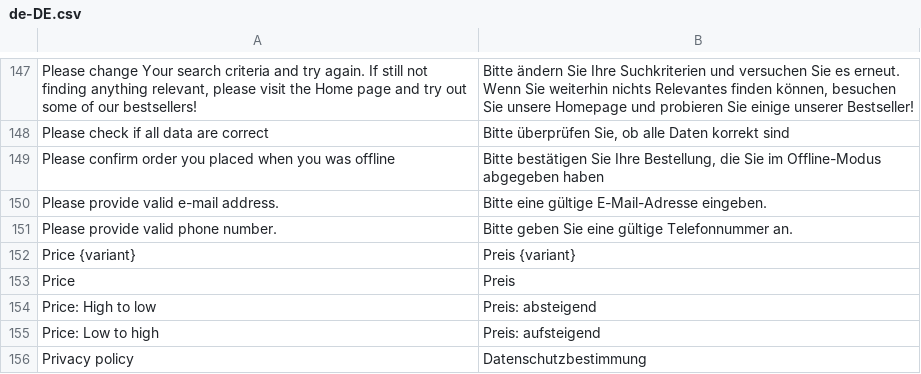
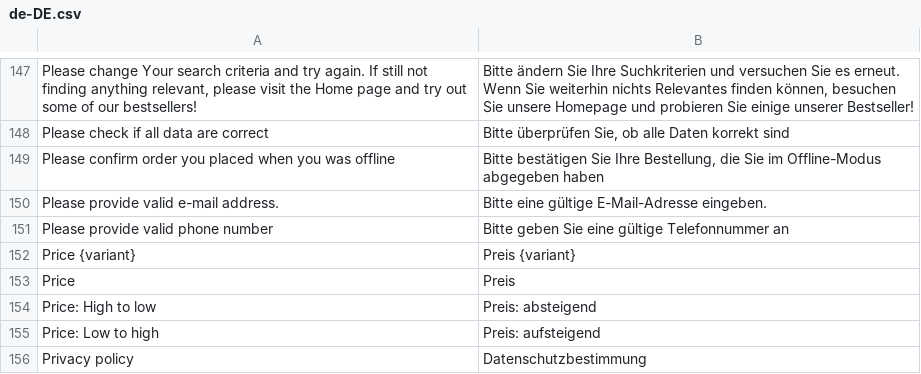
Before and after one commit to vuestorefront/vsf-capybara, a CSV file: resource/i18n/de-DE.csv, drawn as a sheet; only a part is shown, gaps mark what is left out.

Commit message:
fix: translation fixed

```diff
--- a/resource/i18n/de-DE.csv
+++ b/resource/i18n/de-DE.csv
@@ -150,3 +150,3 @@
 "Please provide valid e-mail address.","Bitte eine gültige E-Mail-Adresse eingeben."
-"Please provide valid phone number.", "Bitte geben Sie eine gültige Telefonnummer an."
+"Please provide valid phone number","Bitte geben Sie eine gültige Telefonnummer an"
 "Price {variant}","Preis {variant}"
```
Also changed, not shown: resource/i18n/cs-CZ.csv, resource/i18n/en-US.csv, 11 other files.
